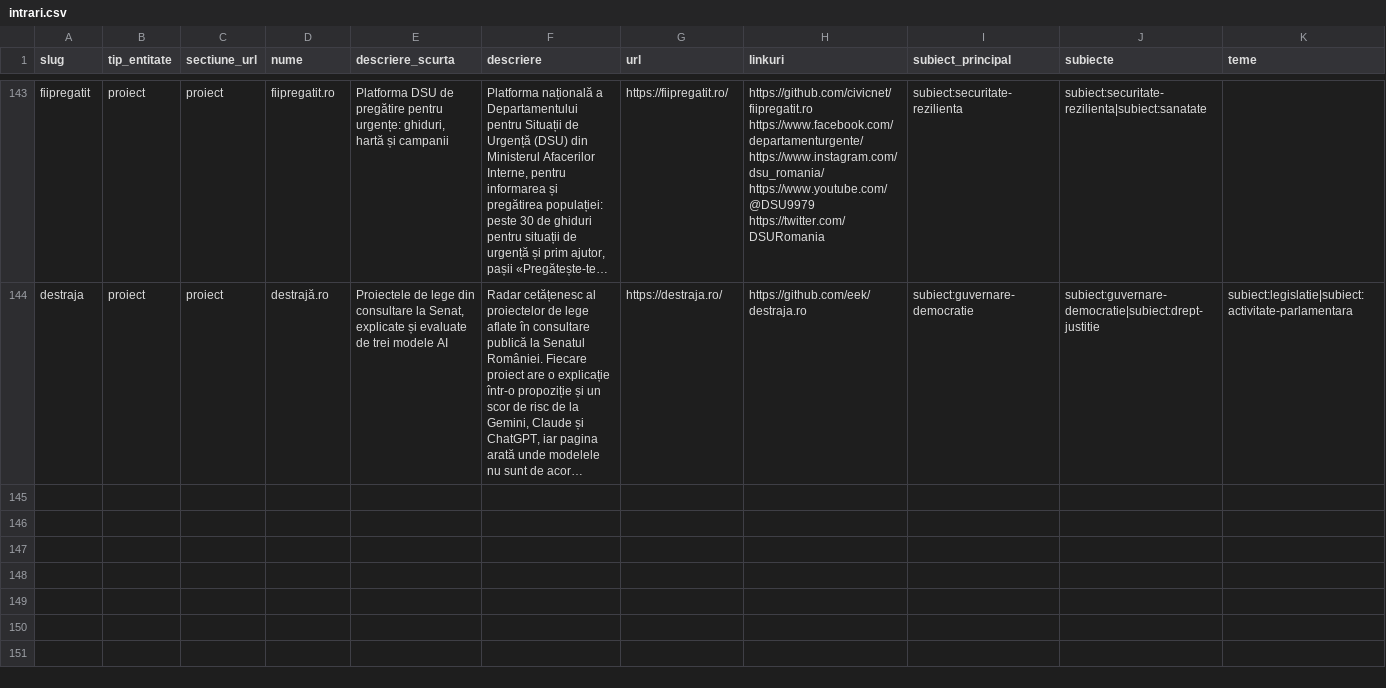
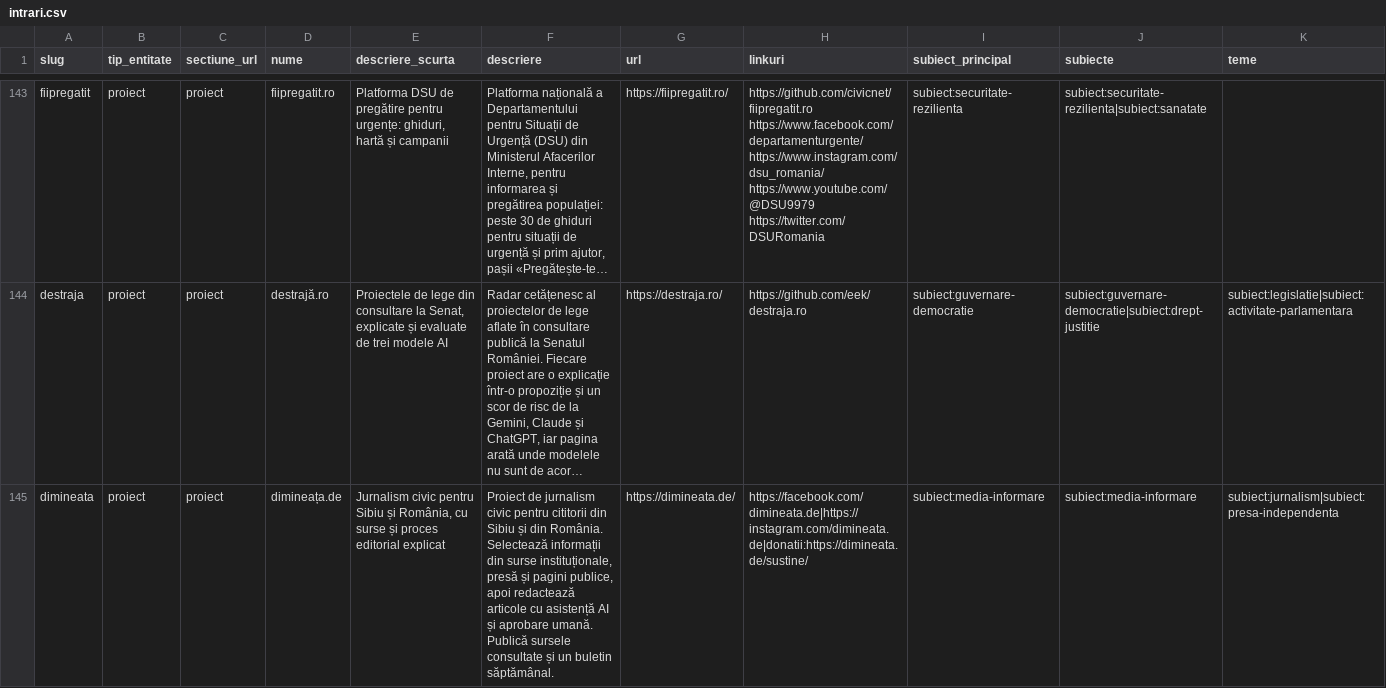
Before and after one commit to gov2-ro/awesome-civtech-ro, a CSV file: data/taxonomy-v2/integrare/intrari.csv, drawn as a sheet; only a part is shown, gaps mark what is left out; long unchanged cells end in …; rows hold the shown columns only; the diff covers the shown part only; the diff names each change by its address in the sheet, - before the commit and + after, or states it on an @@ line.

Commit message:
feat(catalogue): publish dimineata.de and retain gio for review
Accept dimineata.de with Gabriel Popa attribution, profile, images and inventory coverage. Keep gio hidden and block automated collection pending a terms check with its author. Record the reminder, audit and v0.43.0 history.

Validation: publication gate and build pass; 1102 unit tests pass, 8 skipped.

```diff
--- a/data/taxonomy-v2/integrare/intrari.csv
+++ b/data/taxonomy-v2/integrare/intrari.csv
+row 145: dimineata | proiect | proiect | dimineața.de | Jurnalism civic pentru Sibiu și România, cu surse și proces editorial explicat | Proiect de jurnalism civic pentru cititorii din Sibiu și din România. Selectează informații din surse instituționale, presă și pagini publice, apoi redactează articole cu asistență AI și aprobare umană. Publică sursele consultate și un buletin săptămânal. | https://dimineata.de/ | https://facebook.com/dimineata.de|https://instagram.com/dimineata.de|donatii:https://dimineata.de/sustine/ | subiect:media-informare | subiect:media-informare | subiect:jurnalism|subiect:presa-independenta
```
Also changed, not shown: 1 added row elsewhere in this file, data/taxonomy-v2/colectare-interzisa.csv, data/taxonomy-v2/integrare/relatii.csv, 19 other files.
